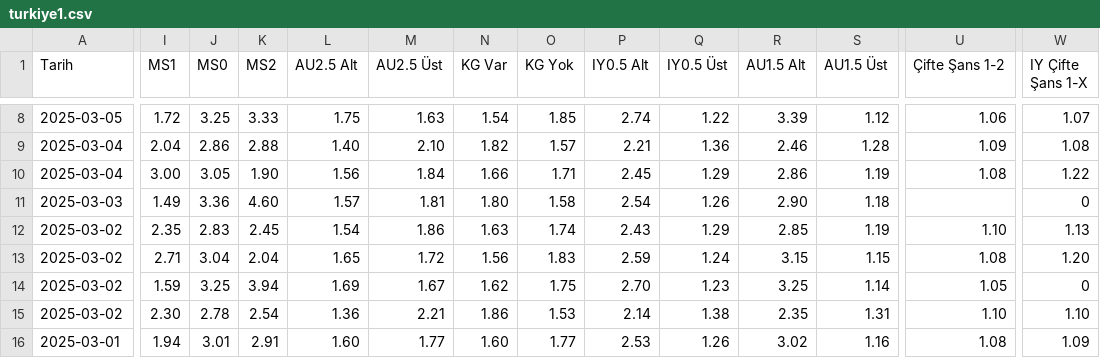
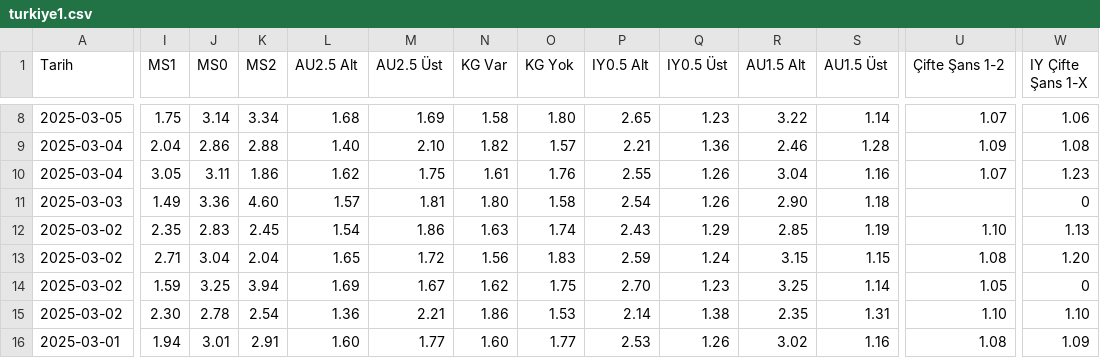
Before and after one commit to analysematchodds/match_odds_csv, a CSV file: turkiye1.csv, drawn as a sheet; only a part is shown, gaps mark what is left out; the diff covers the shown part only; the diff names each change by its address in the sheet, - before the commit and + after, or states it on an @@ line.

```diff
--- a/turkiye1.csv
+++ b/turkiye1.csv
-I8 (MS1): 1.72
+I8 (MS1): 1.75
-J8 (MS0): 3.25
+J8 (MS0): 3.14
-K8 (MS2): 3.33
+K8 (MS2): 3.34
-L8 (AU2.5 Alt): 1.75
+L8 (AU2.5 Alt): 1.68
-M8 (AU2.5 Üst): 1.63
+M8 (AU2.5 Üst): 1.69
-N8 (KG Var): 1.54
+N8 (KG Var): 1.58
-O8 (KG Yok): 1.85
+O8 (KG Yok): 1.80
-P8 (IY0.5 Alt): 2.74
+P8 (IY0.5 Alt): 2.65
-Q8 (IY0.5 Üst): 1.22
+Q8 (IY0.5 Üst): 1.23
-R8 (AU1.5 Alt): 3.39
+R8 (AU1.5 Alt): 3.22
-S8 (AU1.5 Üst): 1.12
+S8 (AU1.5 Üst): 1.14
-U8 (Çifte Şans 1-2): 1.06
+U8 (Çifte Şans 1-2): 1.07
-W8 (IY Çifte Şans 1-X): 1.07
+W8 (IY Çifte Şans 1-X): 1.06
-I10 (MS1): 3.00
+I10 (MS1): 3.05
-J10 (MS0): 3.05
+J10 (MS0): 3.11
-K10 (MS2): 1.90
+K10 (MS2): 1.86
-L10 (AU2.5 Alt): 1.56
+L10 (AU2.5 Alt): 1.62
-M10 (AU2.5 Üst): 1.84
+M10 (AU2.5 Üst): 1.75
-N10 (KG Var): 1.66
+N10 (KG Var): 1.61
-O10 (KG Yok): 1.71
+O10 (KG Yok): 1.76
-P10 (IY0.5 Alt): 2.45
+P10 (IY0.5 Alt): 2.55
-Q10 (IY0.5 Üst): 1.29
+Q10 (IY0.5 Üst): 1.26
-R10 (AU1.5 Alt): 2.86
+R10 (AU1.5 Alt): 3.04
-S10 (AU1.5 Üst): 1.19
+S10 (AU1.5 Üst): 1.16
-U10 (Çifte Şans 1-2): 1.08
+U10 (Çifte Şans 1-2): 1.07
-W10 (IY Çifte Şans 1-X): 1.22
+W10 (IY Çifte Şans 1-X): 1.23
```
Also changed, not shown: 132 edited cells elsewhere in this file.
